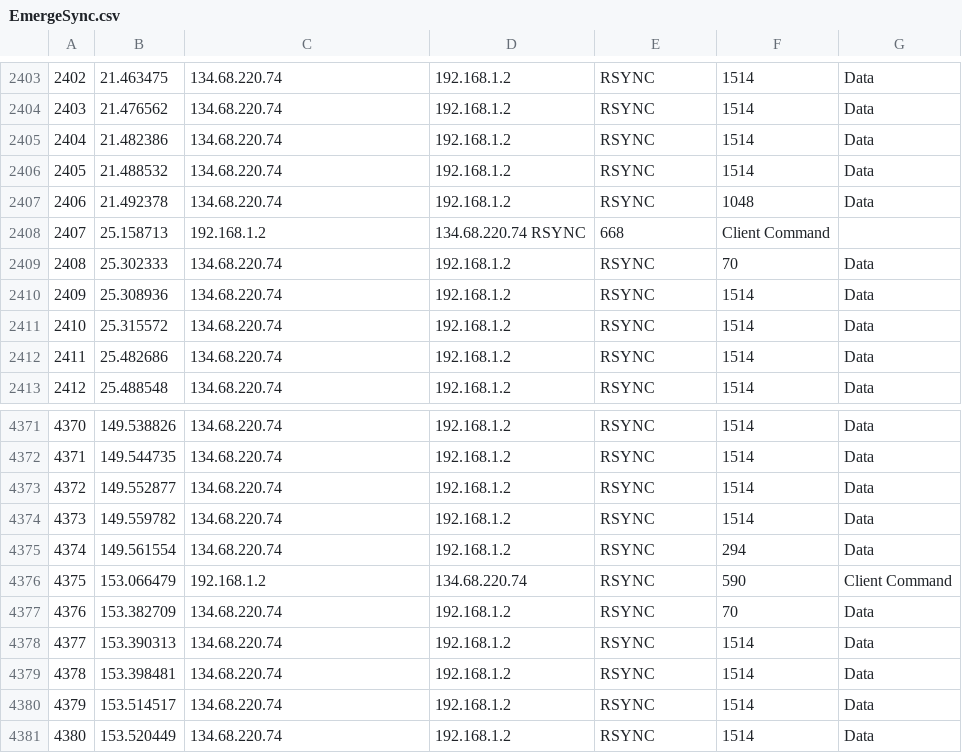
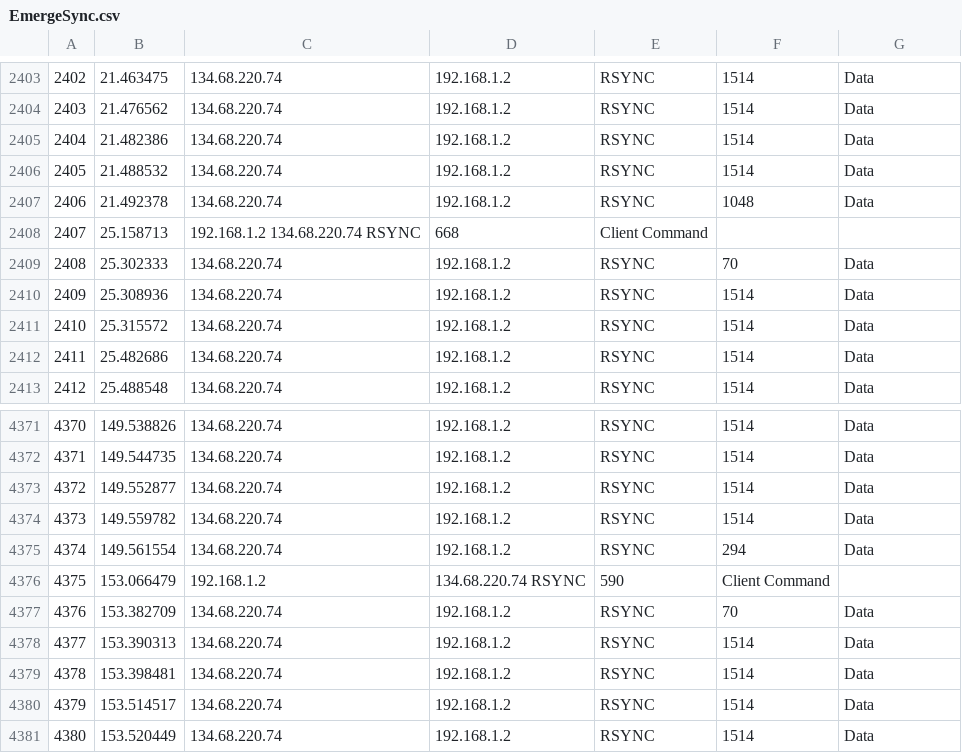
Before and after one commit to shourikb/AI-Project, a CSV file: EmergeSync.csv, drawn as a sheet; only a part is shown, gaps mark what is left out; the diff names each change by its address in the sheet, - before the commit and + after, or states it on an @@ line.

```diff
--- a/EmergeSync.csv
+++ b/EmergeSync.csv
-C2408: 192.168.1.2
+C2408: 192.168.1.2 134.68.220.74 RSYNC
-D2408: 134.68.220.74 RSYNC
+D2408: 668
-E2408: 668
+E2408: Client Command
-F2408: Client Command
+F2408: (empty)
-D4376: 134.68.220.74
+D4376: 134.68.220.74 RSYNC
-E4376: RSYNC
+E4376: 590
-F4376: 590
+F4376: Client Command
-G4376: Client Command
+G4376: (empty)
```
Also changed, not shown: 7 other files.
